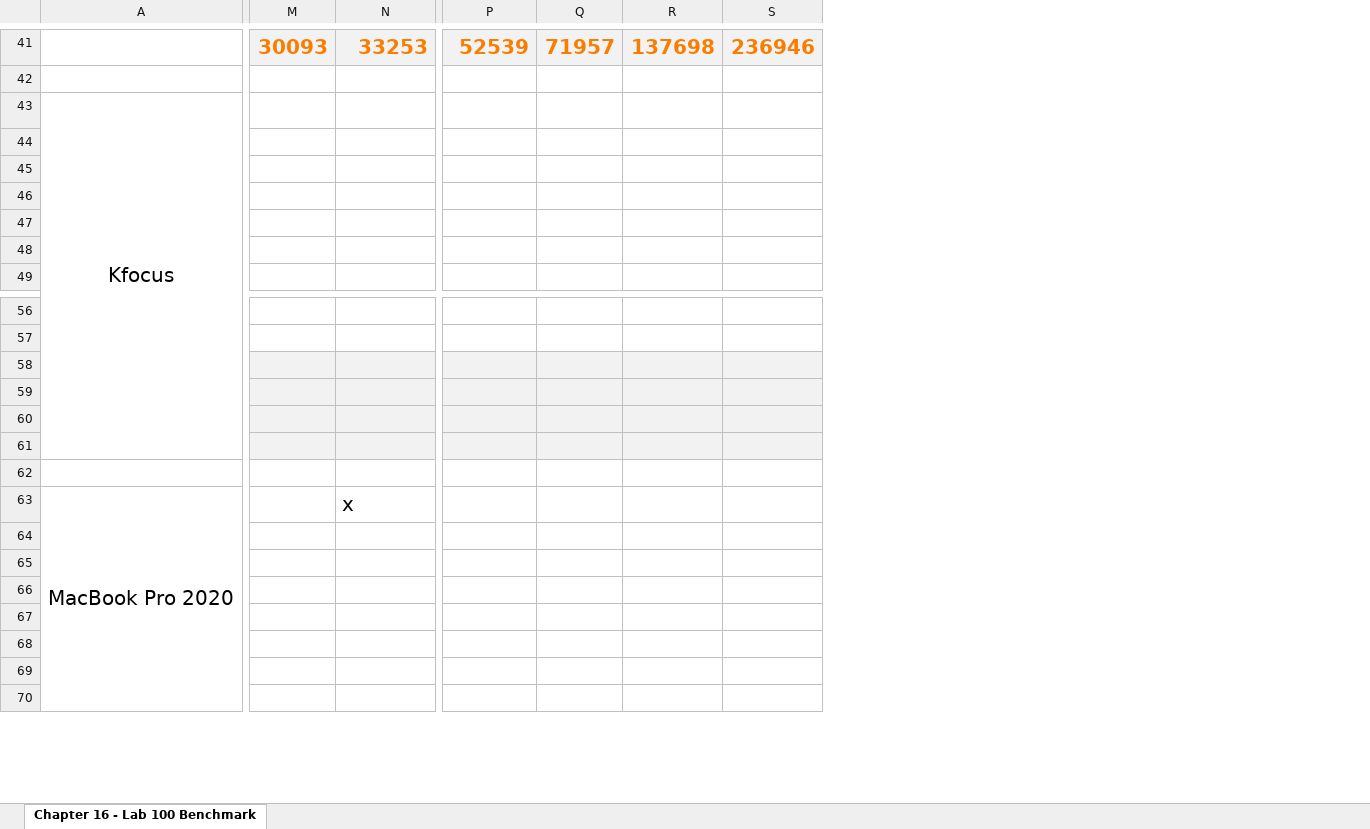
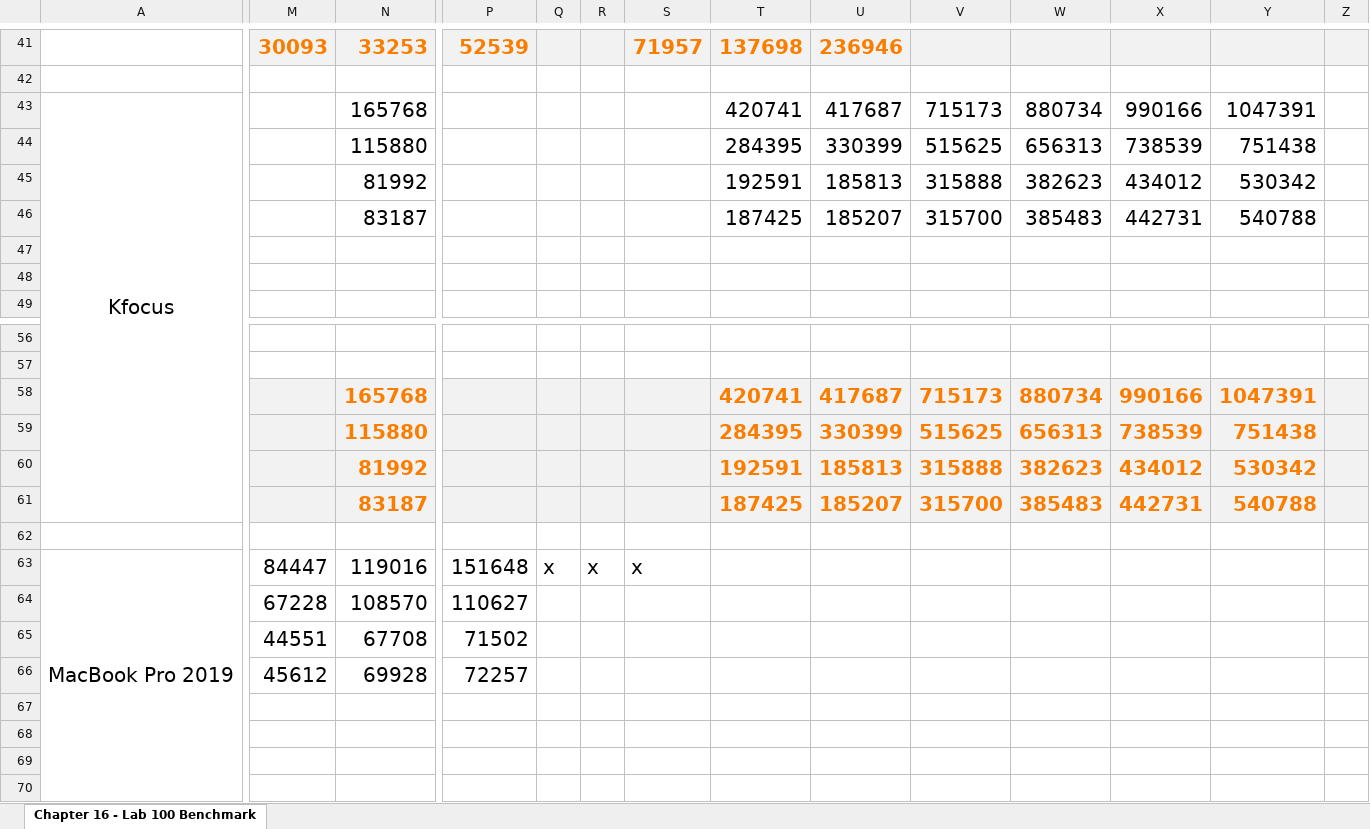
Before and after one commit to jgperrin/net.jgp.books.spark.ch16, an Excel workbook: src/main/java/net/jgp/books/spark/ch16/lab100_cache_checkpoint/Cache and checkpoint performance analysis (003).xlsx, sheet Chapter 16 - Lab 100 Benchmark, drawn as a sheet; only a part is shown, gaps mark what is left out; values as stored, in another font and other column widths than the file's, no borders; charts and pictures not drawn; removed rows and columns are numbered as before the commit, all else as after; rows hold the shown columns only; the diff covers the shown part only; the diff names each change by its address in the sheet, - before the commit and + after, or states it on an @@ line.

```diff
--- a/src/main/java/net/jgp/books/spark/ch16/lab100_cache_checkpoint/Cache and checkpoint performance analysis (003).xlsx (sheet Chapter 16 - Lab 100 Benchmark)
+++ b/src/main/java/net/jgp/books/spark/ch16/lab100_cache_checkpoint/Cache and checkpoint performance analysis (003).xlsx (sheet Chapter 16 - Lab 100 Benchmark)
+column Q, row 63: x
+column R, row 63: x
+column V, row 43: 715173
+column W, row 43: 880734
+column X, row 43: 990166
+column Y, row 43: 1047391
+column Z, empty
-N43: (empty)
+N43: 165768
-T43: (empty)
+T43: 420741
-U43: (empty)
+U43: 417687
-row 44: (empty)
-row 45: (empty)
-row 46: (empty)
+row 44:  |  | 115880 |  |  |  |  | 284395 | 330399 | 515625 | 656313 | 738539 | 751438
+row 45:  |  | 81992 |  |  |  |  | 192591 | 185813 | 315888 | 382623 | 434012 | 530342
+row 46:  |  | 83187 |  |  |  |  | 187425 | 185207 | 315700 | 385483 | 442731 | 540788
-row 58: (empty)
-row 59: (empty)
-row 60: (empty)
-row 61: (empty)
+row 58:  |  | 165768 |  |  |  |  | 420741 | 417687 | 715173 | 880734 | 990166 | 1047391
+row 59:  |  | 115880 |  |  |  |  | 284395 | 330399 | 515625 | 656313 | 738539 | 751438
+row 60:  |  | 81992 |  |  |  |  | 192591 | 185813 | 315888 | 382623 | 434012 | 530342
+row 61:  |  | 83187 |  |  |  |  | 187425 | 185207 | 315700 | 385483 | 442731 | 540788
-A63: MacBook Pro 2020
+A63: MacBook Pro 2019
-M63: (empty)
+M63: 84447
-N63: x
+N63: 119016
-P63: (empty)
+P63: 151648
-S63: (empty)
+S63: x
-M64: (empty)
+M64: 67228
-N64: (empty)
+N64: 108570
-P64: (empty)
+P64: 110627
-M65: (empty)
+M65: 44551
-N65: (empty)
+N65: 67708
-P65: (empty)
+P65: 71502
-M66: (empty)
+M66: 45612
-N66: (empty)
+N66: 69928
-P66: (empty)
+P66: 72257
```
Also changed, not shown: 12 edited cells elsewhere in this sheet, formulas that keep their value, charts or pictures, 2 other files.
